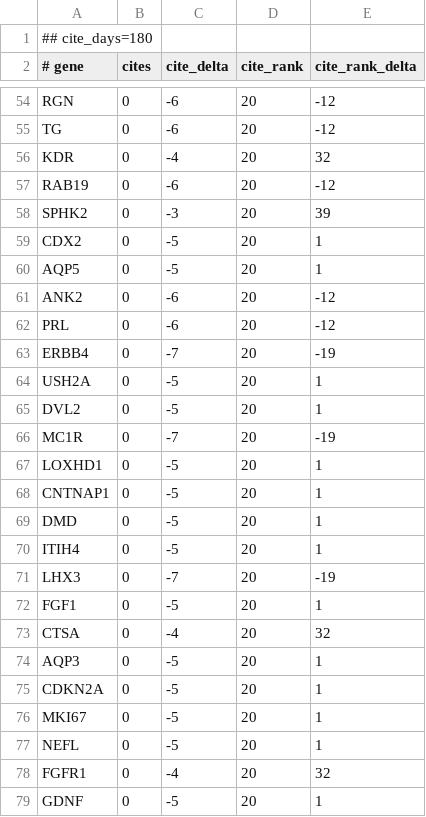
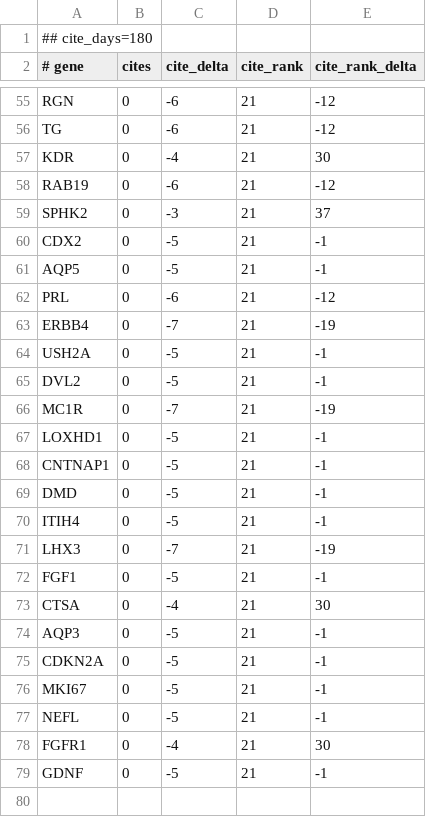
Before and after one commit to broadinstitute/gene-hints, a TSV file: data/canis-lupus-familiaris-pubmed-citations.tsv, drawn as a sheet; only a part is shown, gaps mark what is left out; removed rows and columns are numbered as before the commit, all else as after; the diff covers the shown part only; the diff names each change by its address in the sheet, - before the commit and + after, or states it on an @@ line.

```diff
--- a/data/canis-lupus-familiaris-pubmed-citations.tsv
+++ b/data/canis-lupus-familiaris-pubmed-citations.tsv
-D55:D61 (cite_rank): 20
+D55:D61 (cite_rank): 21
-E57 (cite_rank_delta): 32
+E57 (cite_rank_delta): 30
-E59 (cite_rank_delta): 39
+E59 (cite_rank_delta): 37
-E60:E61 (cite_rank_delta): 1
+E60:E61 (cite_rank_delta): -1
-row 61: ANK2 | 0 | -6 | 20 | -12
-D62:D79 (cite_rank): 20
+D62:D79 (cite_rank): 21
-E64:E65 (cite_rank_delta): 1
+E64:E65 (cite_rank_delta): -1
-E67:E70 (cite_rank_delta): 1
+E67:E70 (cite_rank_delta): -1
-E72 (cite_rank_delta): 1
+E72 (cite_rank_delta): -1
-E73 (cite_rank_delta): 32
+E73 (cite_rank_delta): 30
-E74:E77 (cite_rank_delta): 1
+E74:E77 (cite_rank_delta): -1
-E78 (cite_rank_delta): 32
+E78 (cite_rank_delta): 30
-E79 (cite_rank_delta): 1
+E79 (cite_rank_delta): -1
```
Also changed, not shown: 1 added row and 80 edited cells elsewhere in this file, data/mus-musculus-pubmed-citations.tsv, data/rattus-norvegicus-pubmed-citations.tsv, 1 other file.
